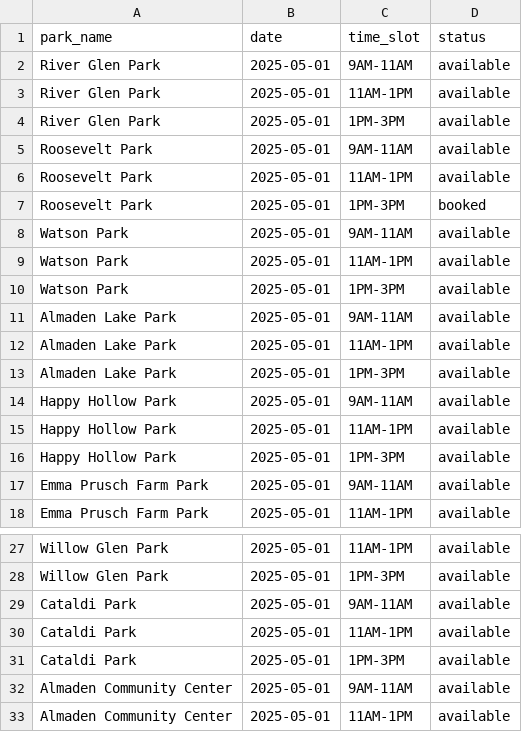
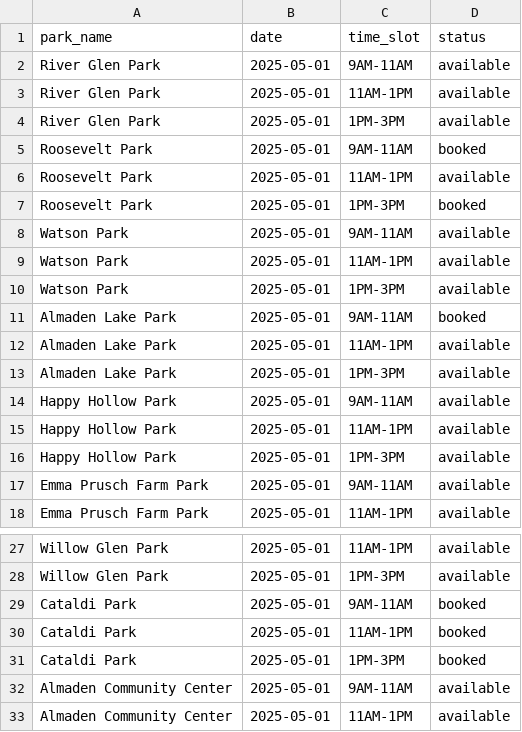
Before and after one commit to Kien11786/Parks-and-rec-reservation-system, a CSV file: Park_schedule.csv, drawn as a sheet; only a part is shown, gaps mark what is left out.

```diff
--- a/Park_schedule.csv
+++ b/Park_schedule.csv
@@ -4,3 +4,3 @@ River Glen Park,2025-05-01,11AM-1PM,available
 River Glen Park,2025-05-01,1PM-3PM,available
-Roosevelt Park,2025-05-01,9AM-11AM,available
+Roosevelt Park,2025-05-01,9AM-11AM,booked
 Roosevelt Park,2025-05-01,11AM-1PM,available
@@ -10,3 +10,3 @@ Watson Park,2025-05-01,11AM-1PM,available
 Watson Park,2025-05-01,1PM-3PM,available
-Almaden Lake Park,2025-05-01,9AM-11AM,available
+Almaden Lake Park,2025-05-01,9AM-11AM,booked
 Almaden Lake Park,2025-05-01,11AM-1PM,available
@@ -28,5 +28,5 @@ Willow Glen Park,2025-05-01,11AM-1PM,available
 Willow Glen Park,2025-05-01,1PM-3PM,available
-Cataldi Park,2025-05-01,9AM-11AM,available
-Cataldi Park,2025-05-01,11AM-1PM,available
-Cataldi Park,2025-05-01,1PM-3PM,available
+Cataldi Park,2025-05-01,9AM-11AM,booked
+Cataldi Park,2025-05-01,11AM-1PM,booked
+Cataldi Park,2025-05-01,1PM-3PM,booked
 Almaden Community Center,2025-05-01,9AM-11AM,available
```
Also changed, not shown: reservations_log.csv, 2 other files.
